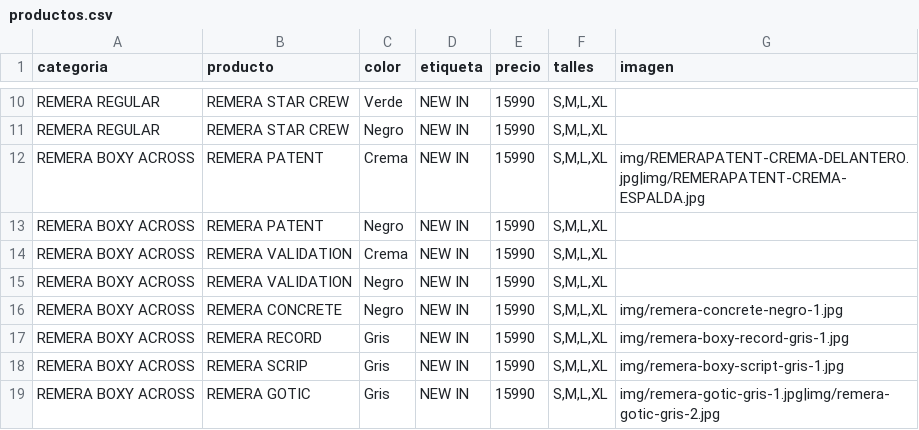
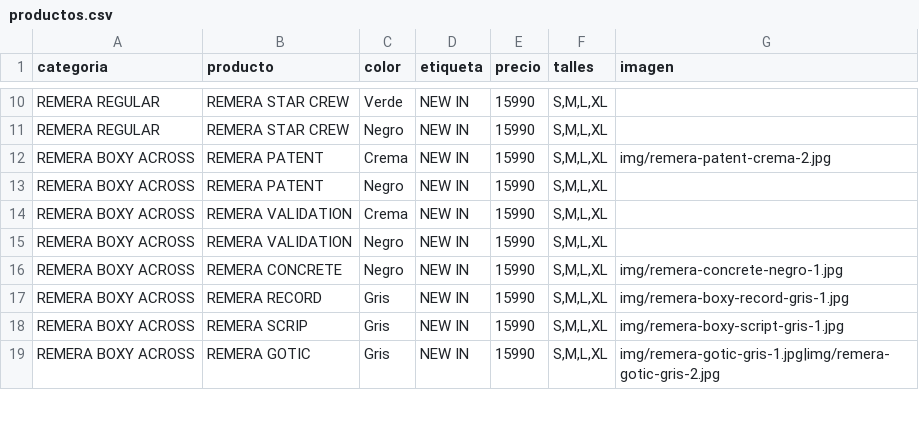
Before and after one commit to catalogobambaclub/Catalogo-Bamba-Club, a CSV file: productos.csv, drawn as a sheet; only a part is shown, gaps mark what is left out.

Commit message:
Update productos.csv

```diff
--- a/productos.csv
+++ b/productos.csv
@@ -11,3 +11,3 @@ REMERA REGULAR,REMERA STAR CREW,Verde,NEW IN,15990,"S,M,L,XL",
 REMERA REGULAR,REMERA STAR CREW,Negro,NEW IN,15990,"S,M,L,XL",
-REMERA BOXY ACROSS,REMERA PATENT,Crema,NEW IN,15990,"S,M,L,XL",img/REMERAPATENT-CREMA-DELANTERO.jpg|img/REMERAPATENT-CREMA-ESPALDA.jpg
+REMERA BOXY ACROSS,REMERA PATENT,Crema,NEW IN,15990,"S,M,L,XL",img/remera-patent-crema-2.jpg
 REMERA BOXY ACROSS,REMERA PATENT,Negro,NEW IN,15990,"S,M,L,XL",
```
